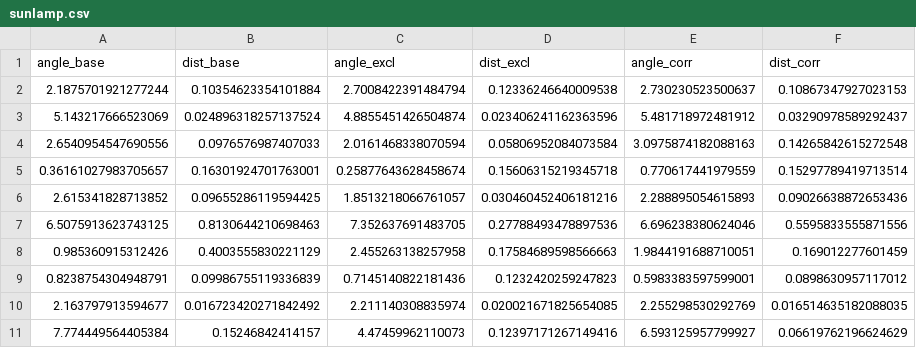
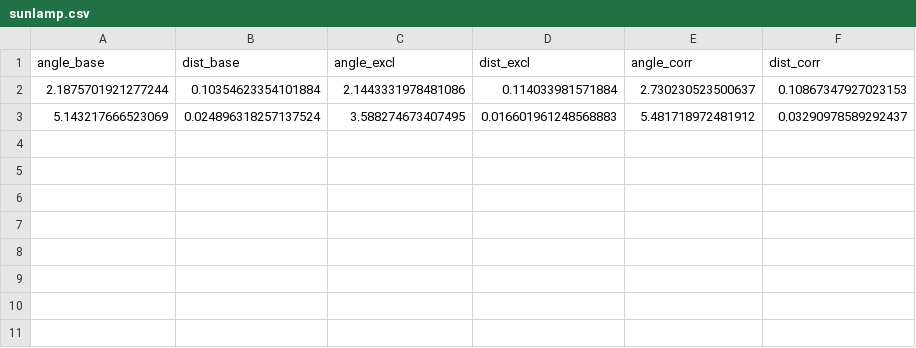
Before and after one commit to xuanfengtianbalk/domaingap, a CSV file: outputs/alpha_eval/sunlamp.csv, drawn as a sheet.

Commit message:
feat: ct_ratio/ct_std_ratio/excl_ratio columns; fix --no_sweep default=False

```diff
--- a/outputs/alpha_eval/sunlamp.csv
+++ b/outputs/alpha_eval/sunlamp.csv
@@ -1,11 +1,3 @@
 angle_base,dist_base,angle_excl,dist_excl,angle_corr,dist_corr
-2.1875701921277244,0.10354623354101884,2.7008422391484794,0.12336246640009538,2.730230523500637,0.10867347927023153
-5.143217666523069,0.024896318257137524,4.8855451426504874,0.023406241162363596,5.481718972481912,0.03290978589292437
-2.6540954547690556,0.0976576987407033,2.0161468338070594,0.05806952084073584,3.0975874182088163,0.14265842615272548
-0.36161027983705657,0.16301924701763001,0.25877643628458674,0.15606315219345718,0.770617441979559,0.15297789419713514
-2.615341828713852,0.09655286119594425,1.8513218066761057,0.030460452406181216,2.288895054615893,0.09026638872653436
-6.5075913623743125,0.8130644210698463,7.352637691483705,0.27788493478897536,6.696238380624046,0.5595833555871556
-0.985360915312426,0.4003555830221129,2.455263138257958,0.17584689598566663,1.9844191688710051,0.169012277601459
-0.8238754304948791,0.09986755119336839,0.7145140822181436,0.1232420259247823,0.5983383597599001,0.0898630957117012
-2.163797913594677,0.016723420271842492,2.211140308835974,0.020021671825654085,2.255298530292769,0.016514635182088035
-7.774449564405384,0.15246842414157,4.47459962110073,0.12397171267149416,6.593125957799927,0.06619762196624629
+2.1875701921277244,0.10354623354101884,2.1443331978481086,0.114033981571884,2.730230523500637,0.10867347927023153
+5.143217666523069,0.024896318257137524,3.588274673407495,0.016601961248568883,5.481718972481912,0.03290978589292437
```
Also changed, not shown: outputs/alpha_eval/lightbox.csv, outputs/alpha_eval/sunlamp_excl_ratio_sweep.csv, 4 other files.
